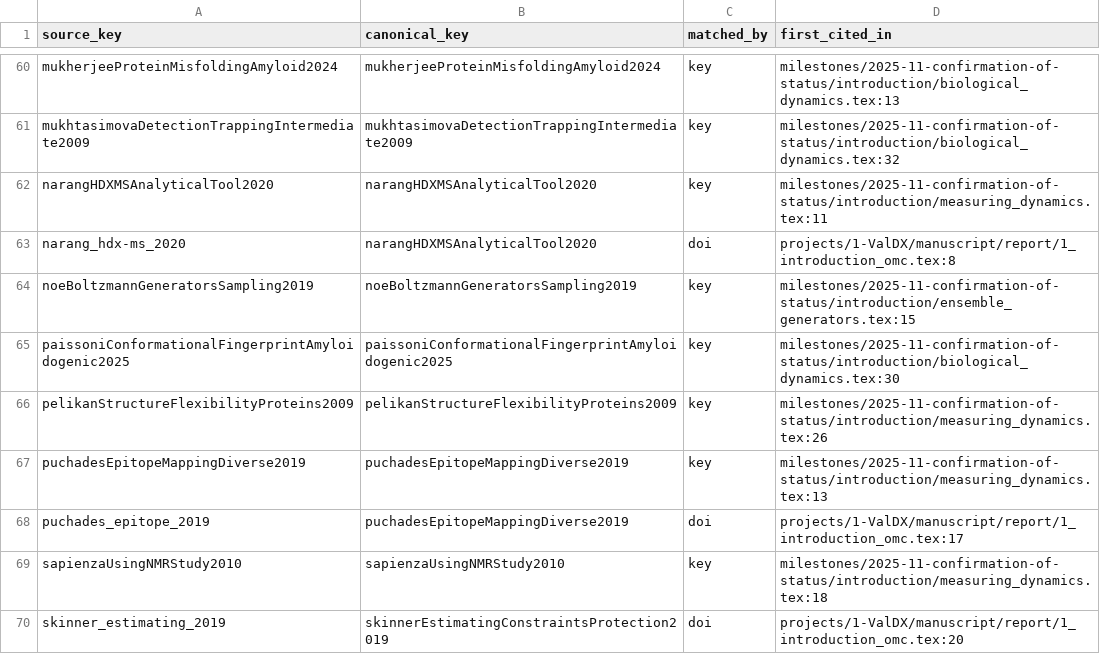
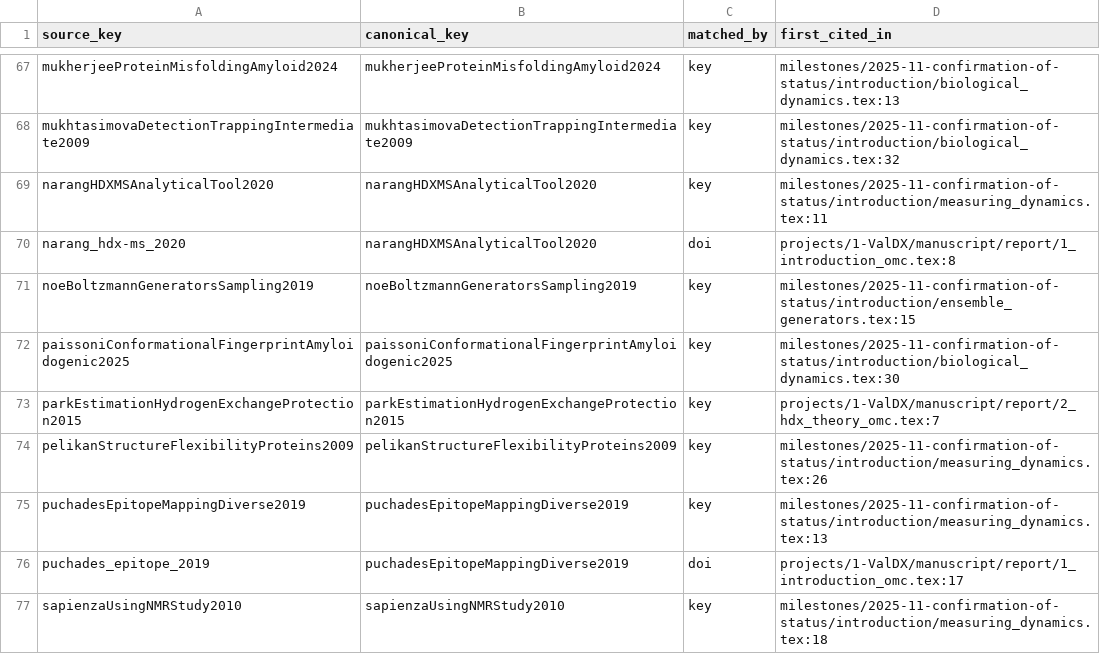
Before and after one commit to alexisiddiqui/Interpretable-Integration-of-HDX-MS-with-Modern-Protein-Ensemble-Generation, a TSV file: thesis/citekey-map.tsv, drawn as a sheet; only a part is shown, gaps mark what is left out; the shorter side is filled out with more unchanged rows; the diff covers the shown part only; the diff names each change by its address in the sheet, - before the commit and + after, or states it on an @@ line.

Commit message:
kb: seed HDX theory papers cited by the ValDX and jaxENT HDX sections
Ten paper stubs and bib entries from 2_hdx_theory_omc.tex and the jaxENT
SI HDX.tex; PDFs for Bai 1993, Englander 1997 and Skinner 2012. No PDF in
Zotero for six (incl. Linderstrom-Lang 1966, Smith 1997); Park 2015 is
unreadable.

```diff
--- a/thesis/citekey-map.tsv
+++ b/thesis/citekey-map.tsv
+row 73: parkEstimationHydrogenExchangeProtection2015 | parkEstimationHydrogenExchangeProtection2015 | key | projects/1-ValDX/manuscript/report/2_hdx_theory_omc.tex:7
```
Also changed, not shown: 10 added rows elsewhere in this file, 12 other files.
